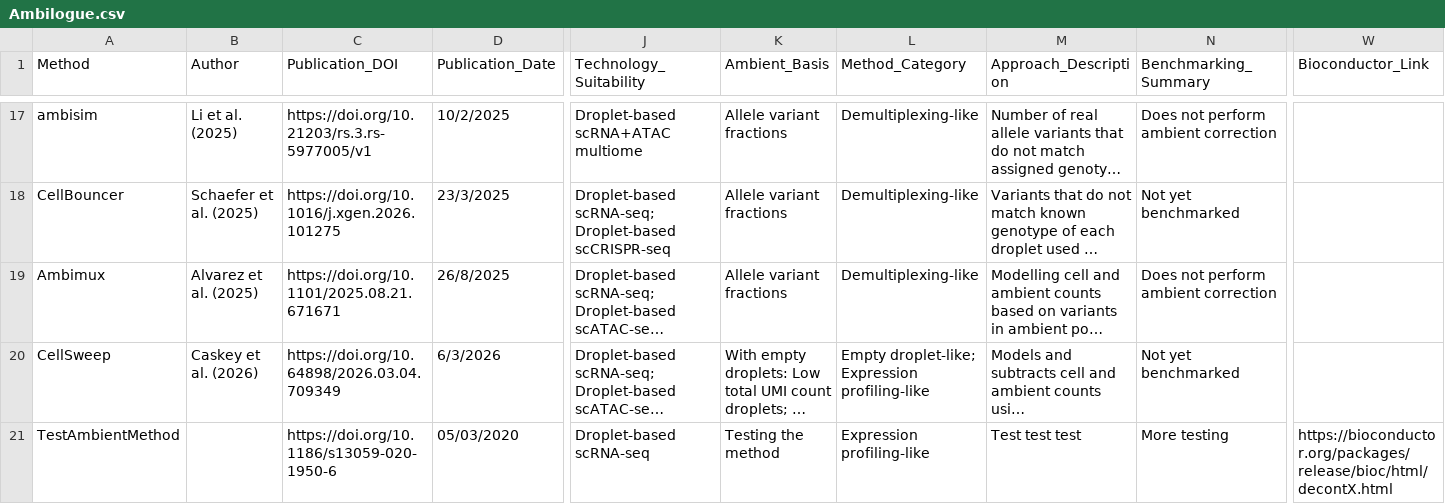
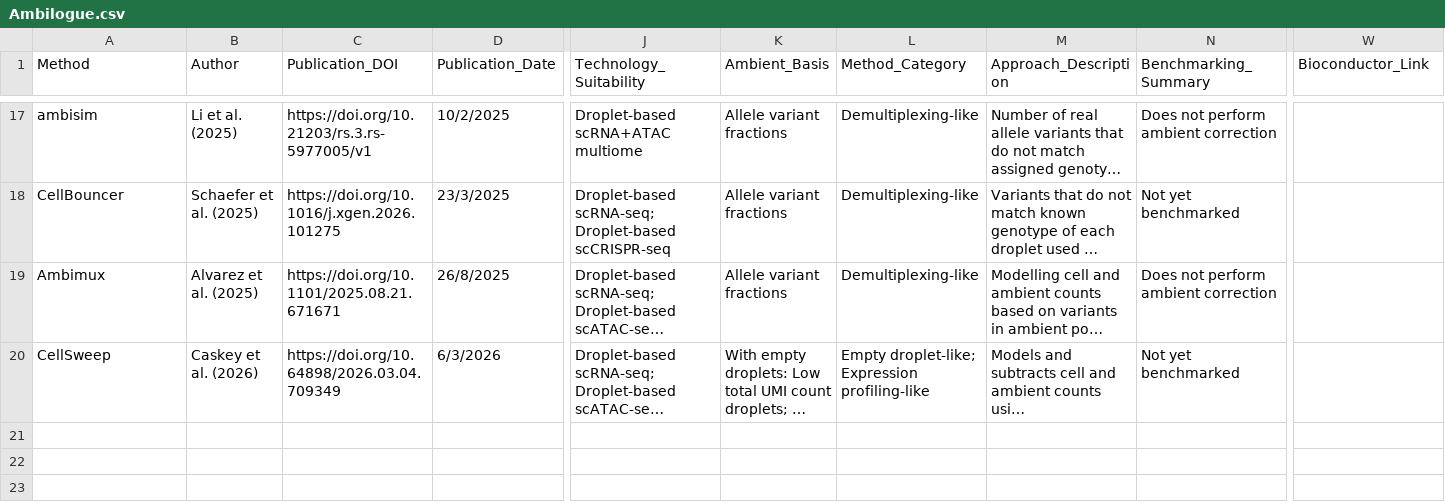
Before and after one commit to Oshlack/Ambilogue, a CSV file: Ambilogue.csv, drawn as a sheet; only a part is shown, gaps mark what is left out; long unchanged cells end in …; rows hold the shown columns only; the diff names each change by its address in the sheet, - before the commit and + after, or states it on an @@ line.

Commit message:
Revert "Add test method to Ambilogue"
This reverts commit 076dc6d3449767f134cc74e23260946f9d4f7571.

```diff
--- a/Ambilogue.csv
+++ b/Ambilogue.csv
-row 21: TestAmbientMethod |  | https://doi.org/10.1186/s13059-020-1950-6 | 05/03/2020 | Droplet-based scRNA-seq | Testing the method | Expression profiling-like | Test test test | More testing | https://bioconductor.org/packages/release/bioc/html/decontX.html
```
Also changed, not shown: 1 other file.
